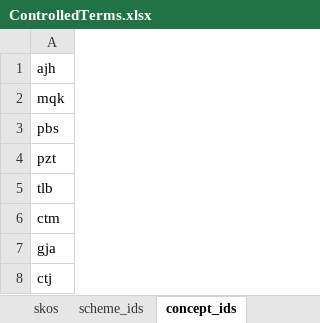
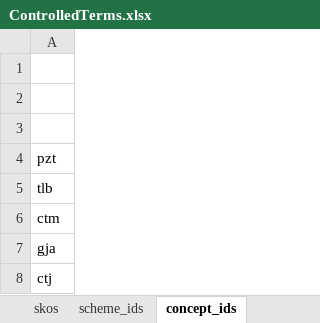
Before and after one commit to sapa/spa-vocabulary, an Excel workbook: source/ControlledTerms.xlsx, sheet concept_ids, drawn as a sheet; only a part is shown; values as stored, in another font and other column widths than the file's, no borders; the diff names each change by its address in the sheet, - before the commit and + after, or states it on an @@ line.

```diff
--- a/source/ControlledTerms.xlsx (sheet concept_ids)
+++ b/source/ControlledTerms.xlsx (sheet concept_ids)
-A1: ajh
+A1: (empty)
-A2: mqk
+A2: (empty)
-A3: pbs
+A3: (empty)
```
Also changed, not shown: sheet skos, 2 other files.
